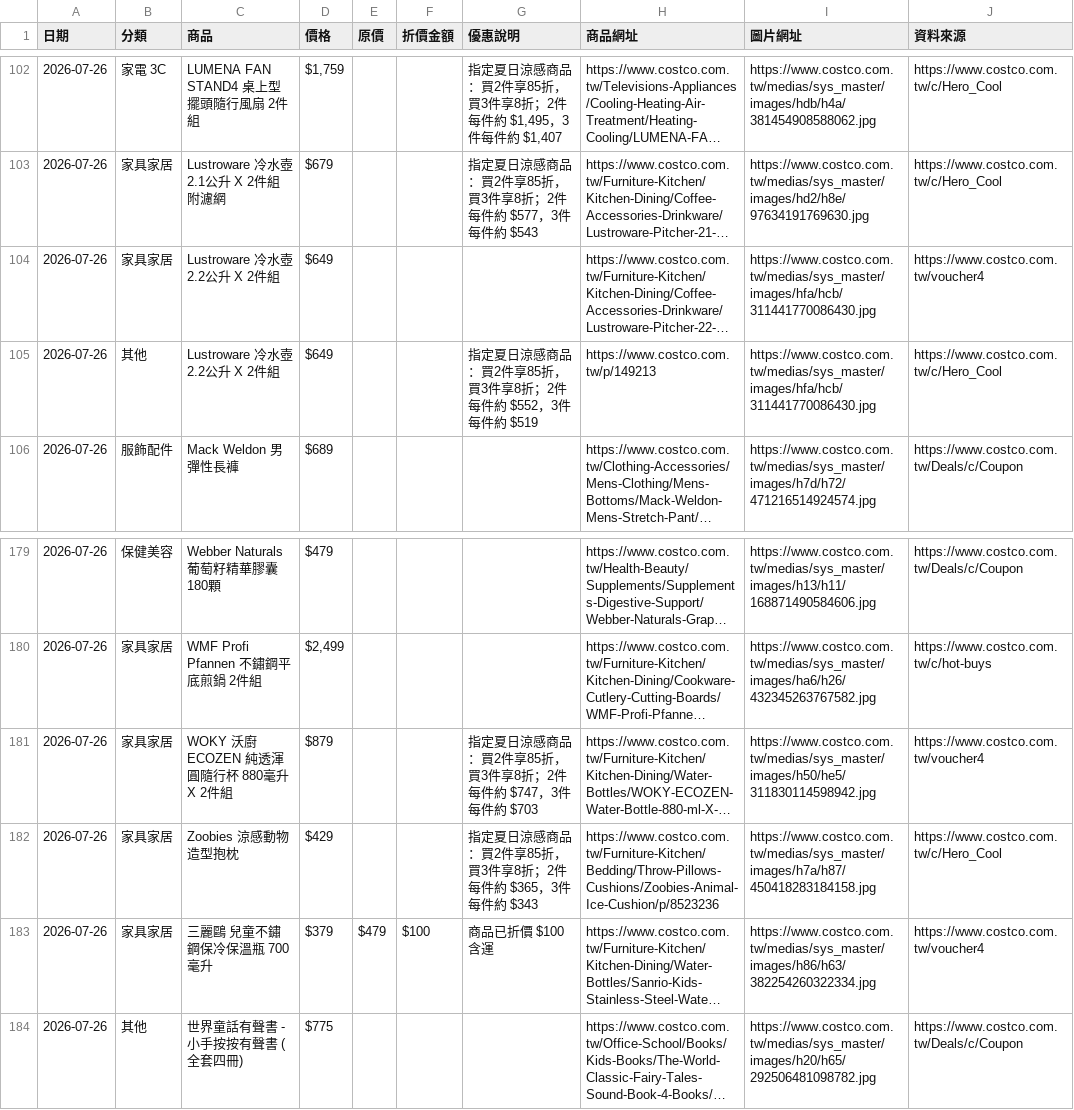
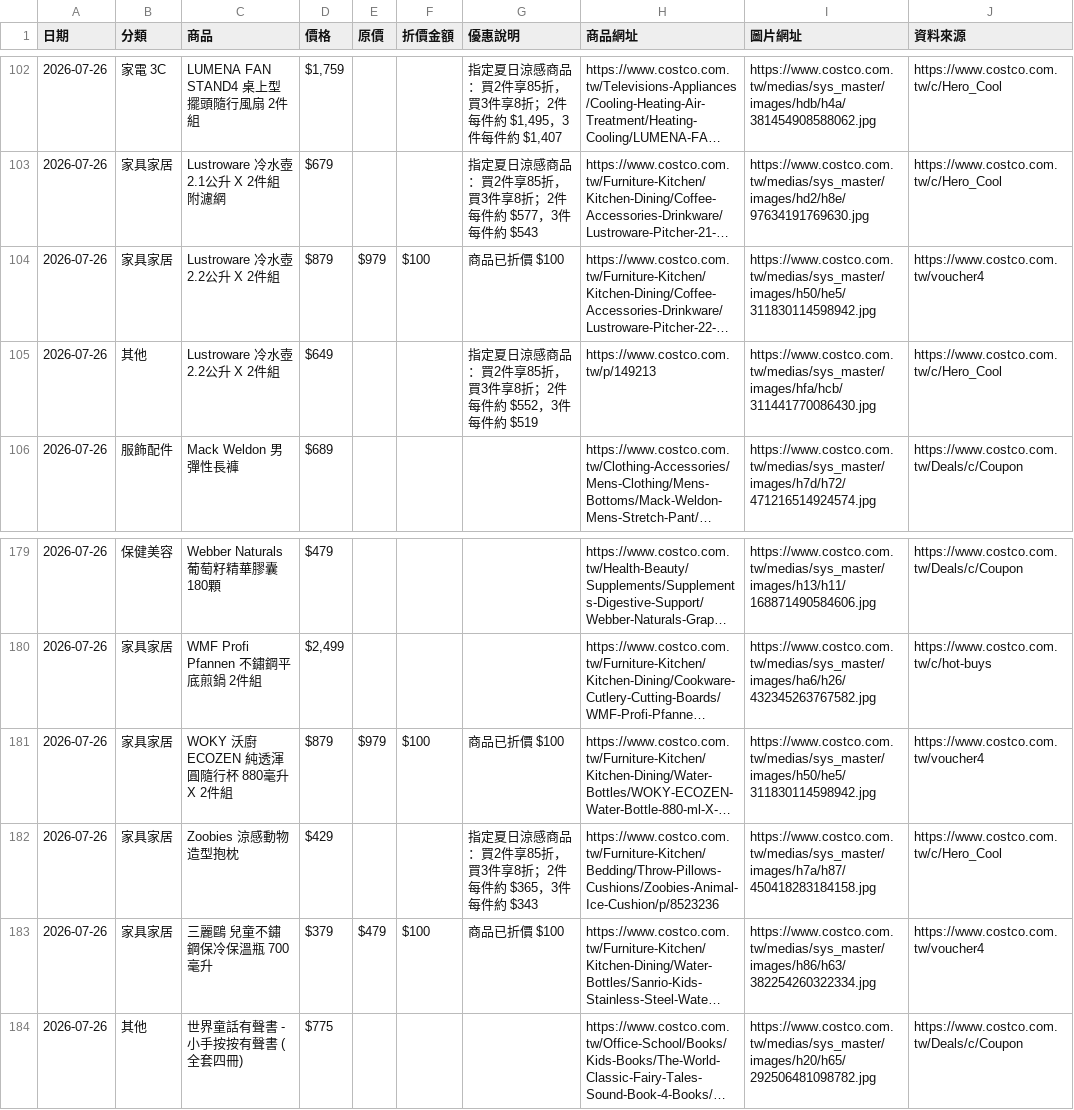
Before and after one commit to da199919-ux/costco-daily-deals, a CSV file: output/history/2026-07-26.csv, drawn as a sheet; only a part is shown, gaps mark what is left out; long unchanged cells end in …; the diff covers the shown part only; the diff names each change by its address in the sheet, - before the commit and + after, or states it on an @@ line.

```diff
--- a/output/history/2026-07-26.csv
+++ b/output/history/2026-07-26.csv
-D104 (價格): $649
+D104 (價格): $879
-E104 (原價): (empty)
+E104 (原價): $979
-F104 (折價金額): (empty)
+F104 (折價金額): $100
-G104 (優惠說明): (empty)
+G104 (優惠說明): 商品已折價 $100
-I104 (圖片網址): https://www.costco.com.tw/medias/sys_master/images/hfa/hcb/311441770086430.jpg
+I104 (圖片網址): https://www.costco.com.tw/medias/sys_master/images/h50/he5/311830114598942.jpg
-E181 (原價): (empty)
+E181 (原價): $979
-F181 (折價金額): (empty)
+F181 (折價金額): $100
-G181 (優惠說明): 指定夏日涼感商品：買2件享85折，買3件享8折；2件每件約 $747，3件每件約 $703
+G181 (優惠說明): 商品已折價 $100
-G183 (優惠說明): 商品已折價 $100 含運
+G183 (優惠說明): 商品已折價 $100
```
Also changed, not shown: 35 edited cells elsewhere in this file, output/latest.csv, 4 other files.
